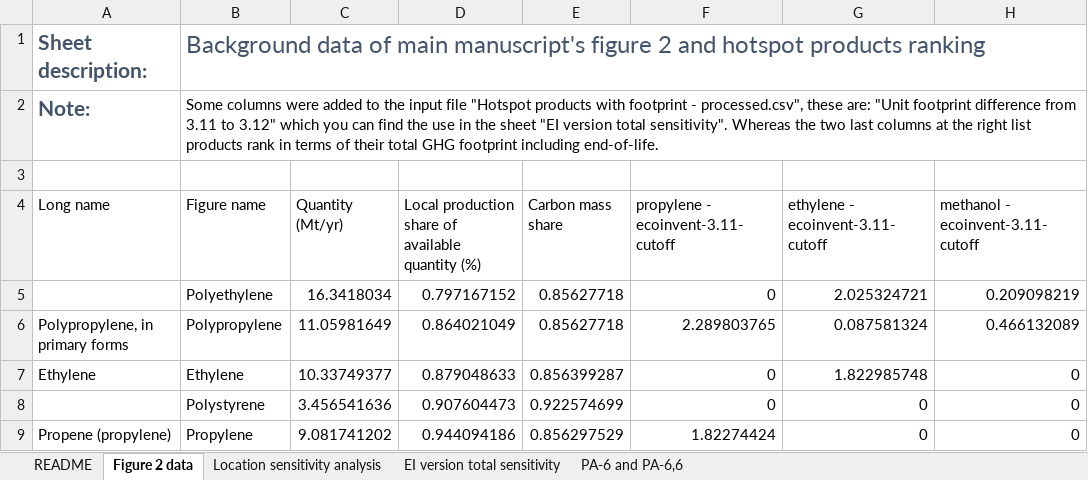
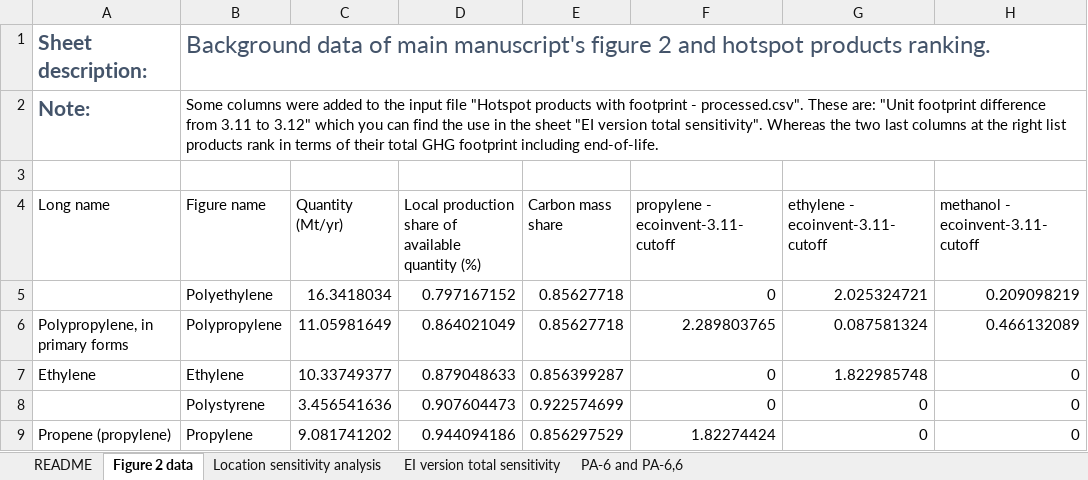
Before and after one commit to nicolnt/screen-lca-paper-supplementary-code, an Excel workbook: Article_data/Step 4 - Figure 2 data - Hotspot products.xlsx, sheet Figure 2 data, drawn as a sheet; only a part is shown; values as stored, in another font and other column widths than the file's, no borders; table styles not drawn; the diff names each change by its address in the sheet, - before the commit and + after, or states it on an @@ line.

```diff
--- a/Article_data/Step 4 - Figure 2 data - Hotspot products.xlsx (sheet Figure 2 data)
+++ b/Article_data/Step 4 - Figure 2 data - Hotspot products.xlsx (sheet Figure 2 data)
-B1 (Figure name): …hotspot products ranking
+B1 (Figure name): …hotspot products ranking.
-B2 (Figure name): …footprint - processed.csv", these are: "Unit…
+B2 (Figure name): …footprint - processed.csv". These are: "Unit…
```
Also changed, not shown: sheet README, sheet PA-6 and PA-6,6, sheet EI version total sensitivity, sheet Location sensitivity analysis, formulas that keep their value, Article_data/Step 2 - EXIOBASE results.xlsx, Article_data/Step 3 - PRODCOM results.xlsx, 1 other file.
